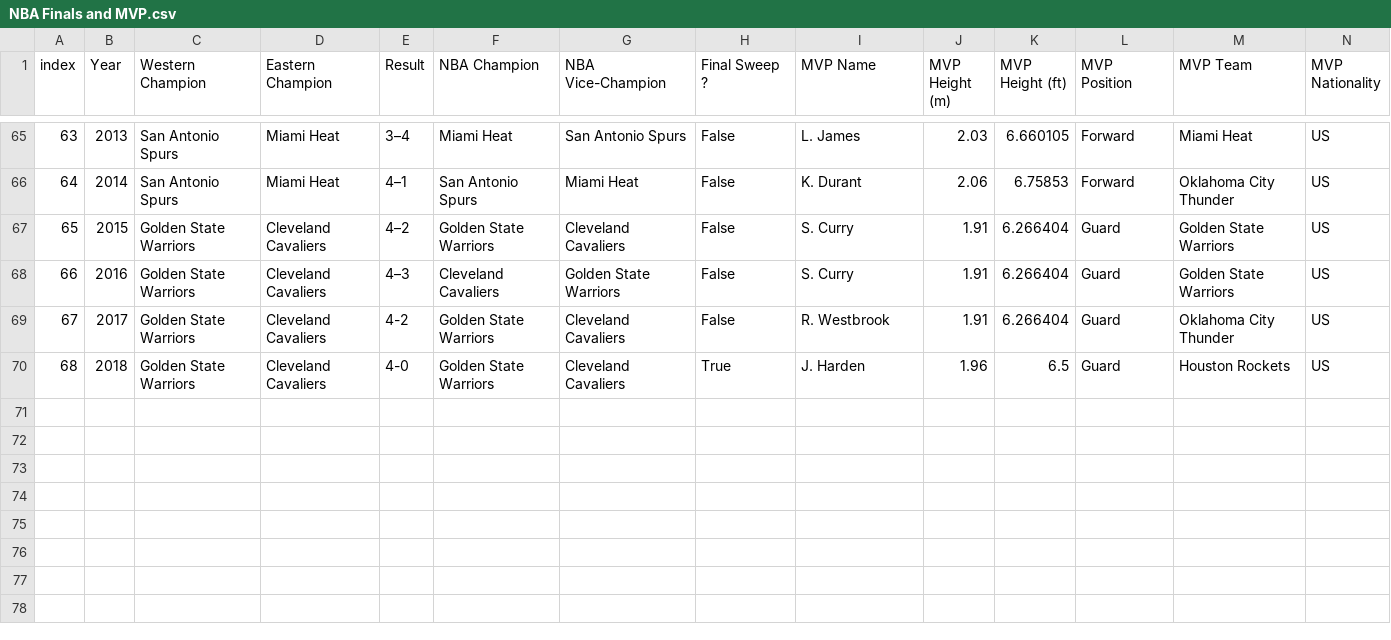
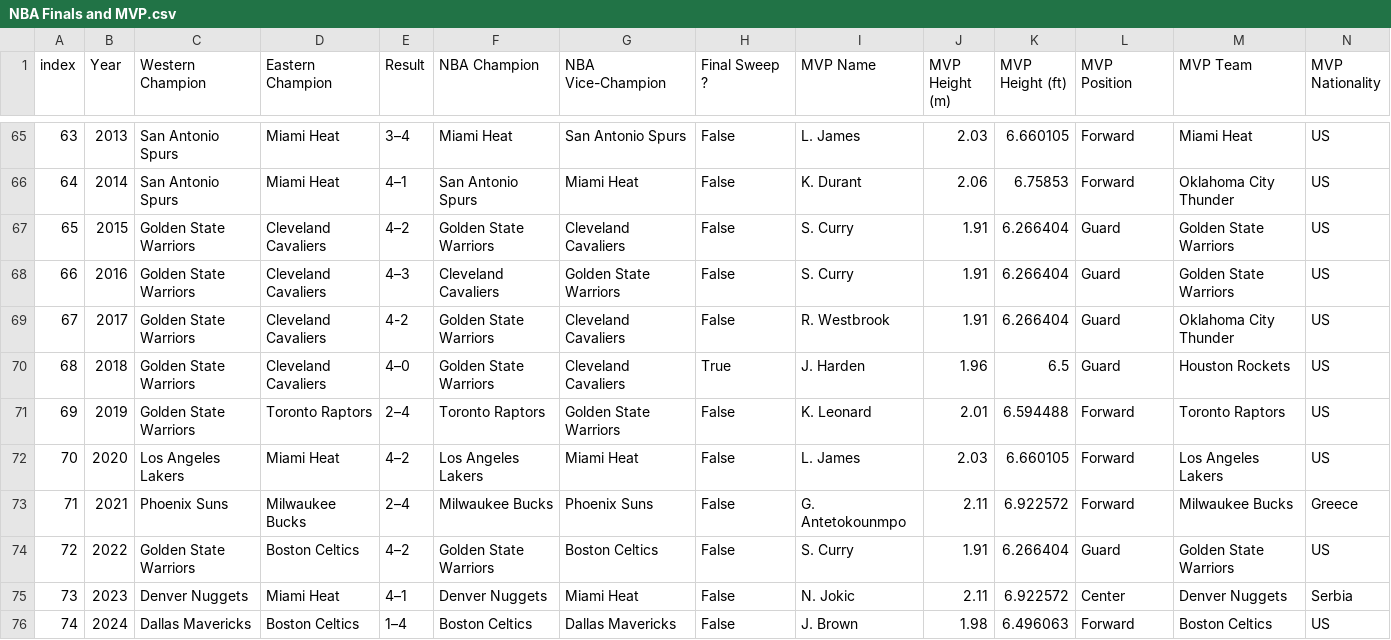
Before and after one commit to firatkizilboga/cucumbers, a CSV file: raw_data/nba/NBA Finals and MVP.csv, drawn as a sheet; only a part is shown, gaps mark what is left out; rows hold the shown columns only; the diff names each change by its address in the sheet, - before the commit and + after, or states it on an @@ line.

Commit message:
Finals data extended past 2024

```diff
--- a/raw_data/nba/NBA Finals and MVP.csv
+++ b/raw_data/nba/NBA Finals and MVP.csv
-E70 (Result): 4-0
+E70 (Result): 4–0
+row 71: 69 | 2019 | Golden State Warriors | Toronto Raptors | 2–4 | Toronto Raptors | Golden State Warriors | False | K. Leonard | 2.01 | 6.594488 | Forward | Toronto Raptors | US
+row 72: 70 | 2020 | Los Angeles Lakers | Miami Heat | 4–2 | Los Angeles Lakers | Miami Heat | False | L. James | 2.03 | 6.660105 | Forward | Los Angeles Lakers | US
+row 73: 71 | 2021 | Phoenix Suns | Milwaukee Bucks | 2–4 | Milwaukee Bucks | Phoenix Suns | False | G. Antetokounmpo | 2.11 | 6.922572 | Forward | Milwaukee Bucks | Greece
+row 74: 72 | 2022 | Golden State Warriors | Boston Celtics | 4–2 | Golden State Warriors | Boston Celtics | False | S. Curry | 1.91 | 6.266404 | Guard | Golden State Warriors | US
+row 75: 73 | 2023 | Denver Nuggets | Miami Heat | 4–1 | Denver Nuggets | Miami Heat | False | N. Jokic | 2.11 | 6.922572 | Center | Denver Nuggets | Serbia
+row 76: 74 | 2024 | Dallas Mavericks | Boston Celtics | 1–4 | Boston Celtics | Dallas Mavericks | False | J. Brown | 1.98 | 6.496063 | Forward | Boston Celtics | US
```
